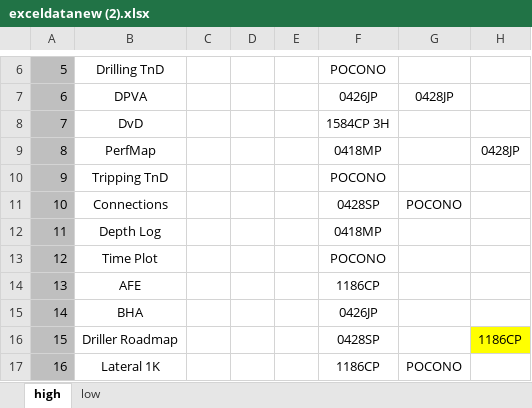
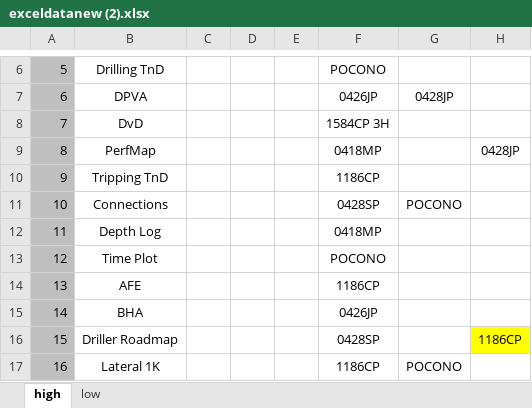
Before and after one commit to RajatRawat94/qase, an Excel workbook: exceldatanew (2).xlsx, sheet high, drawn as a sheet; only a part is shown, gaps mark what is left out; values as stored, in another font and other column widths than the file's, no borders; the diff names each change by its address in the sheet, - before the commit and + after, or states it on an @@ line.

Commit message:
Add files via upload

```diff
--- a/exceldatanew (2).xlsx (sheet high)
+++ b/exceldatanew (2).xlsx (sheet high)
-F10: POCONO
+F10: 1186CP
```
